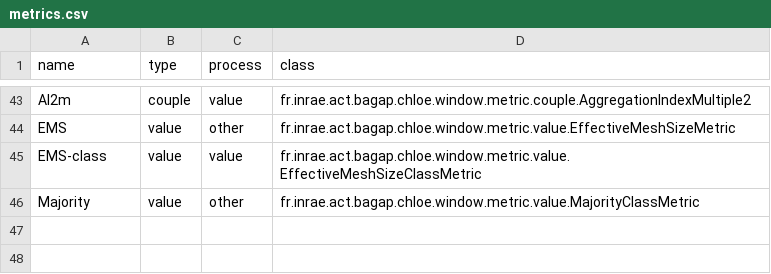
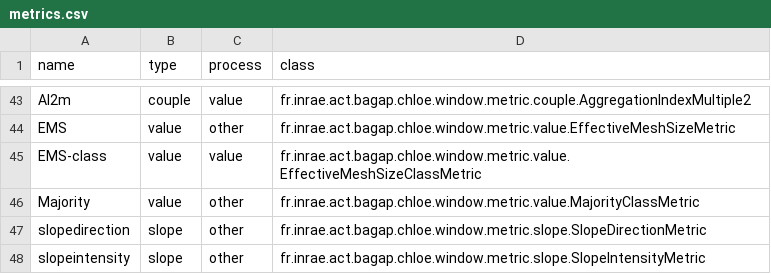
Before and after one commit to hboussard/chloe5, a CSV file: src/main/resources/fr/inrae/act/bagap/chloe/window/metric/metrics.csv, drawn as a sheet; only a part is shown, gaps mark what is left out.

Commit message:
refactoring ChloeAnalysis

```diff
--- a/src/main/resources/fr/inrae/act/bagap/chloe/window/metric/metrics.csv
+++ b/src/main/resources/fr/inrae/act/bagap/chloe/window/metric/metrics.csv
@@ -46 +46,3 @@ EMS-class;value;value;fr.inrae.act.bagap.chloe.window.metric.value.EffectiveMesh
 Majority;value;other;fr.inrae.act.bagap.chloe.window.metric.value.MajorityClassMetric
+slopedirection;slope;other;fr.inrae.act.bagap.chloe.window.metric.slope.SlopeDirectionMetric
+slopeintensity;slope;other;fr.inrae.act.bagap.chloe.window.metric.slope.SlopeIntensityMetric
```
Also changed, not shown: 59 other files.
